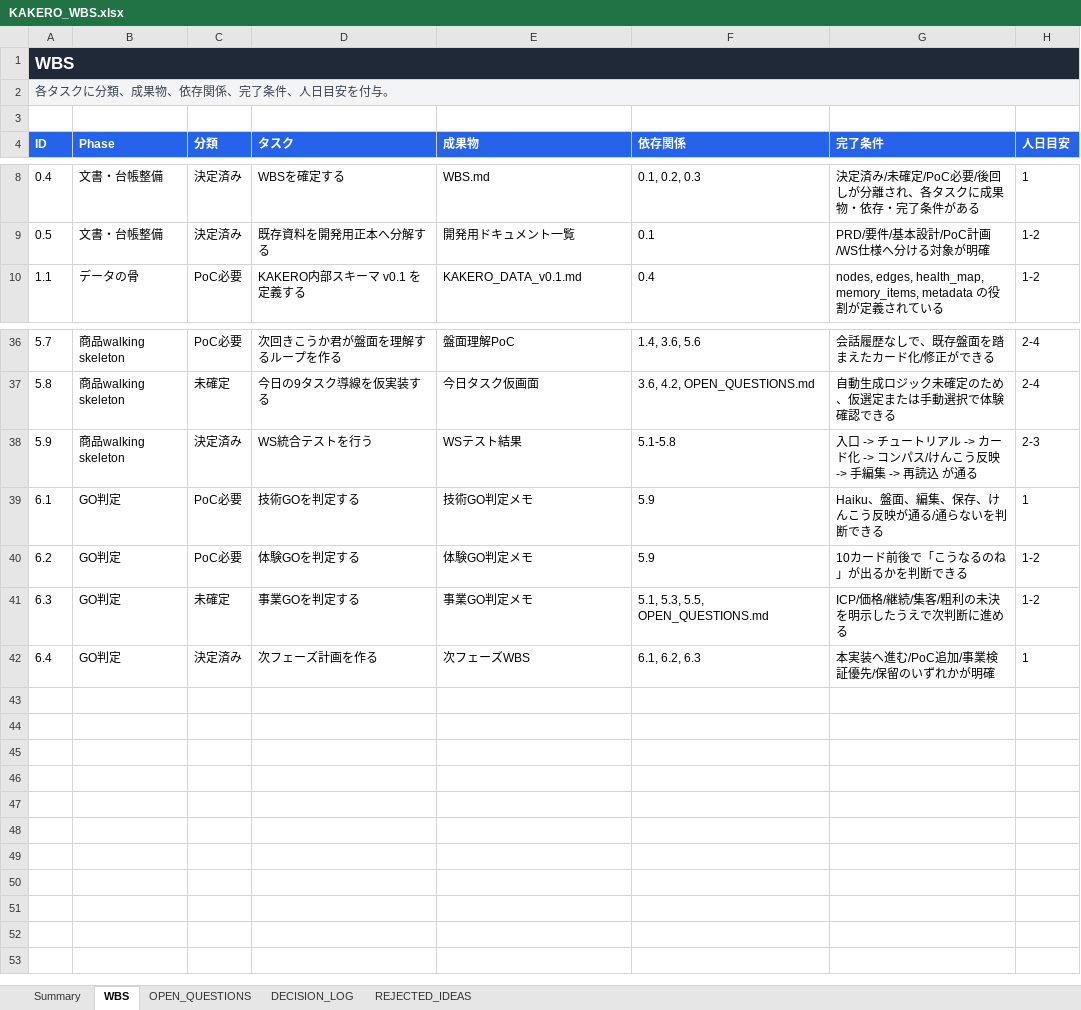
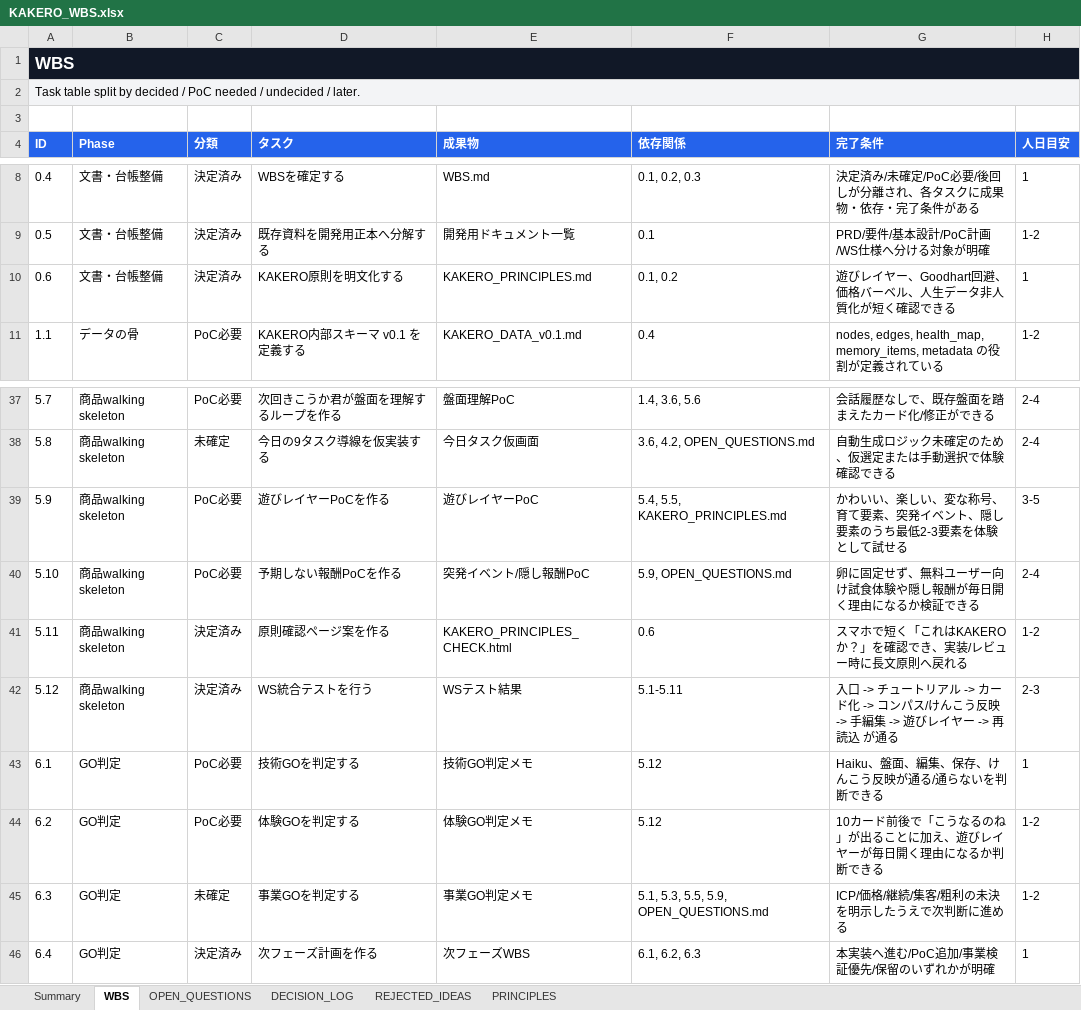
Before and after one commit to wisellwisell2/compass-board, an Excel workbook: kakero-wbs/KAKERO_WBS.xlsx, sheet WBS, drawn as a sheet; only a part is shown, gaps mark what is left out; values as stored, in another font and other column widths than the file's, no borders; table styles not drawn; addresses are those after the commit; the diff names each change by its address in the sheet, - before the commit and + after, or states it on an @@ line.

Commit message:
Update KAKERO WBS principles and play layer

```diff
--- a/kakero-wbs/KAKERO_WBS.xlsx (sheet WBS)
+++ b/kakero-wbs/KAKERO_WBS.xlsx (sheet WBS)
+sheet tab: PRINCIPLES
-A2 (ID): 各タスクに分類、成果物、依存関係、完了条件、人日目安を付与。
+A2 (ID): Task table split by decided / PoC needed / undecided / later.
-A2 text colour: #374151
+A2 text colour: black
+row 10: 0.6 | 文書・台帳整備 | 決定済み | KAKERO原則を明文化する | KAKERO_PRINCIPLES.md | 0.1, 0.2 | 遊びレイヤー、Goodhart回避、価格バーベル、人生データ非人質化が短く確認できる | 1
+row 39: 5.9 | 商品walking skeleton | PoC必要 | 遊びレイヤーPoCを作る | 遊びレイヤーPoC | 5.4, 5.5, KAKERO_PRINCIPLES.md | かわいい、楽しい、変な称号、育て要素、突発イベント、隠し要素のうち最低2-3要素を体験として試せる | 3-5
+row 40: 5.10 | 商品walking skeleton | PoC必要 | 予期しない報酬PoCを作る | 突発イベント/隠し報酬PoC | 5.9, OPEN_QUESTIONS.md | 卵に固定せず、無料ユーザー向け試食体験や隠し報酬が毎日開く理由になるか検証できる | 2-4
+row 41: 5.11 | 商品walking skeleton | 決定済み | 原則確認ページ案を作る | KAKERO_PRINCIPLES_CHECK.html | 0.6 | スマホで短く「これはKAKEROか？」を確認でき、実装/レビュー時に長文原則へ戻れる | 1-2
-A42 (ID): 5.9
+A42 (ID): 5.12
-F42 (依存関係): 5.1-5.8
+F42 (依存関係): 5.1-5.11
-G42 (完了条件): …編集 -> 再読込…
+G42 (完了条件): …編集 -> 遊びレイヤー -> 再読込…
-F43:F44 (依存関係): 5.9
+F43:F44 (依存関係): 5.12
-G44 (完了条件): 10カード前後で「こうなるのね」が出るかを判断できる
+G44 (完了条件): 10カード前後で「こうなるのね」が出ることに加え、遊びレイヤーが毎日開く理由になるか判断できる
-F45 (依存関係): 5.1, 5.3, 5.5, OPEN_QUESTIONS.md
+F45 (依存関係): 5.1, 5.3, 5.5, 5.9, OPEN_QUESTIONS.md
```
Also changed, not shown: sheet Summary, sheet OPEN_QUESTIONS, sheet DECISION_LOG, sheet REJECTED_IDEAS, 6 other files.
